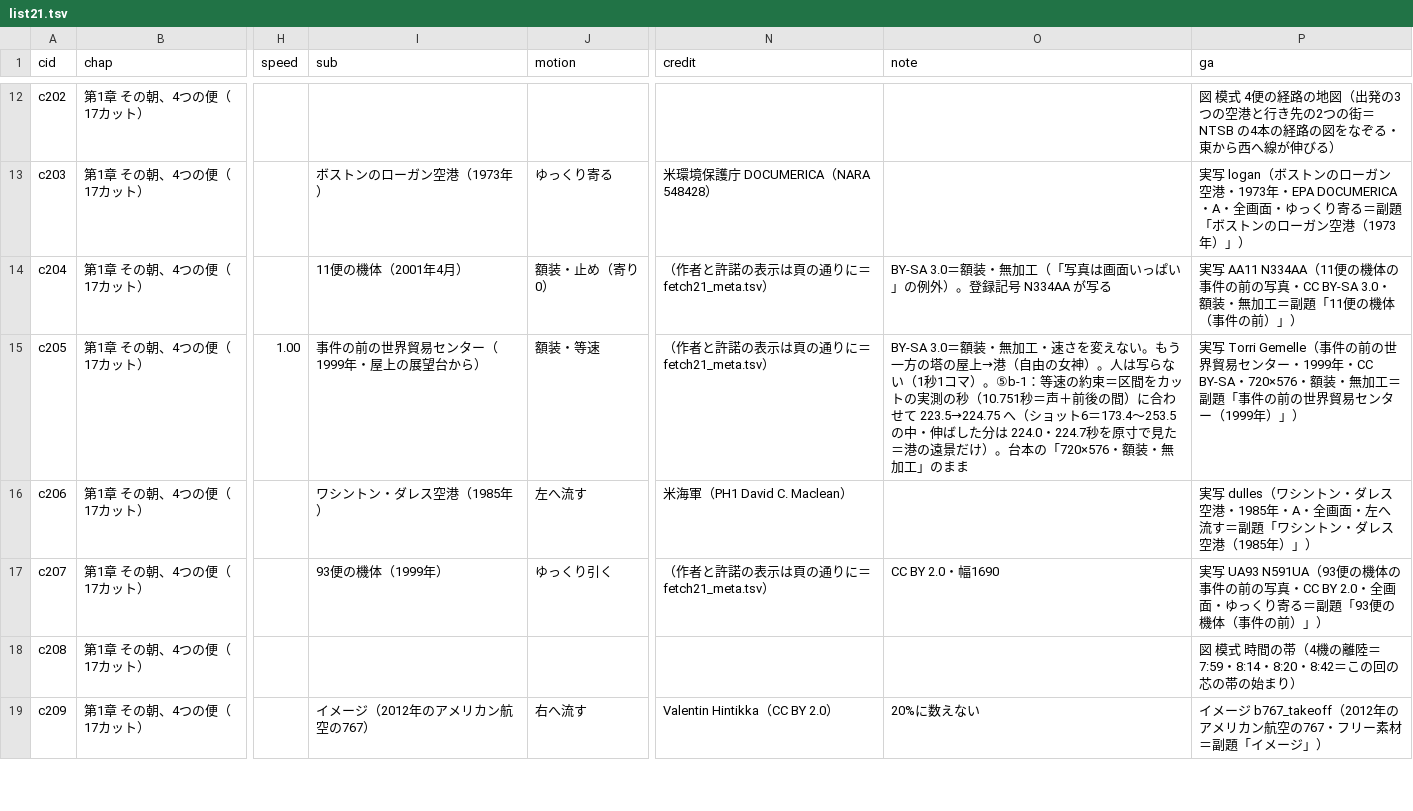
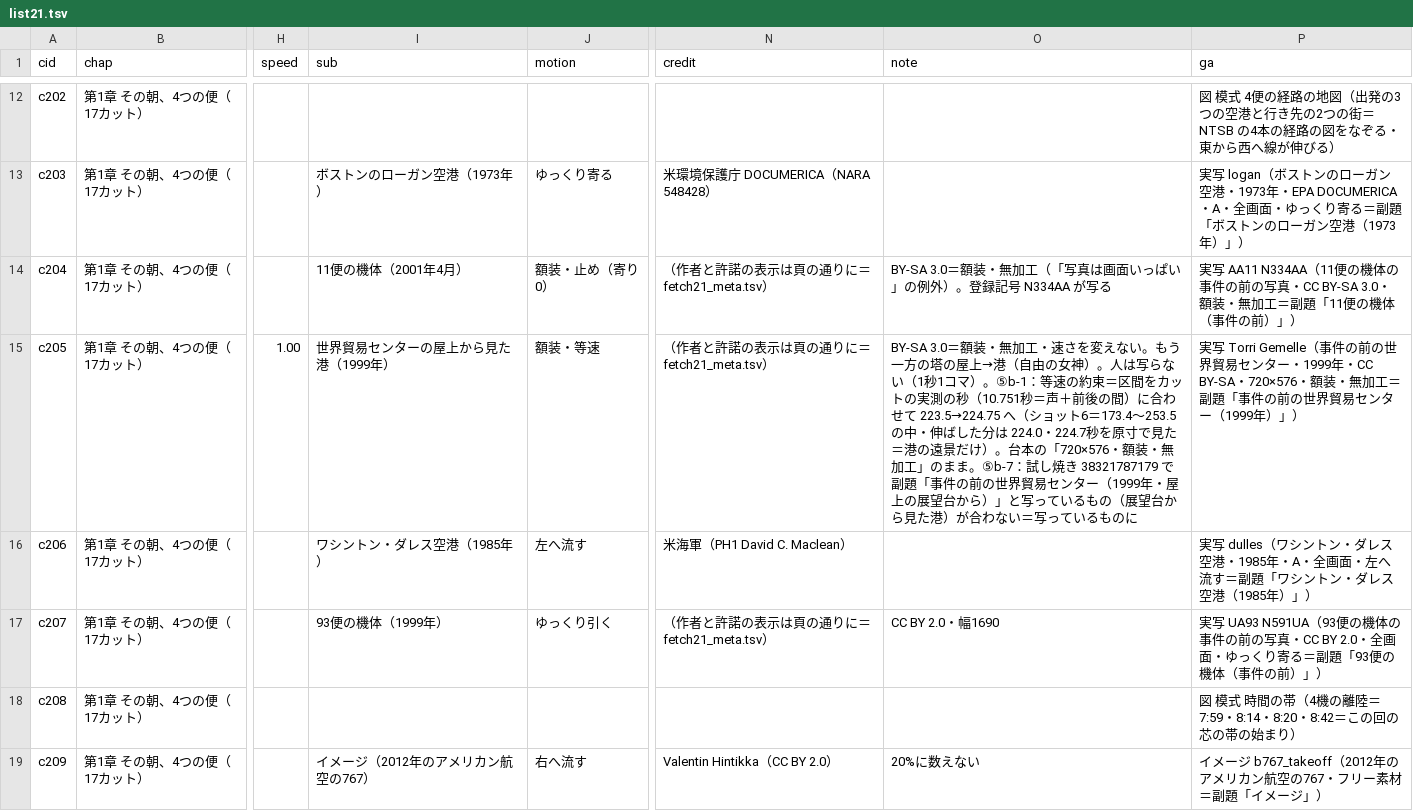
Before and after one commit to torotorotolo/zukai-engine, a TSV file: ref/ep21/eizou_build/list21.tsv, drawn as a sheet; only a part is shown, gaps mark what is left out; the diff covers the shown part only; the diff names each change by its address in the sheet, - before the commit and + after, or states it on an @@ line.

```diff
--- a/ref/ep21/eizou_build/list21.tsv
+++ b/ref/ep21/eizou_build/list21.tsv
-I15 (sub): 事件の前の世界貿易センター（1999年・屋上の展望台から）
+I15 (sub): 世界貿易センターの屋上から見た港（1999年）
-O15 (note): …」のまま
+O15 (note): …」のまま。⑤b-7：試し焼き 38321787179 で副題「事件の前の世界貿易センター（1999年・屋上の展望台から）」と写っているもの（展望台から見た港）が合わない＝写っているものに
```
Also changed, not shown: 8 edited cells elsewhere in this file, ref/ep21/eizou_build/assign21.tsv, 6 other files.
